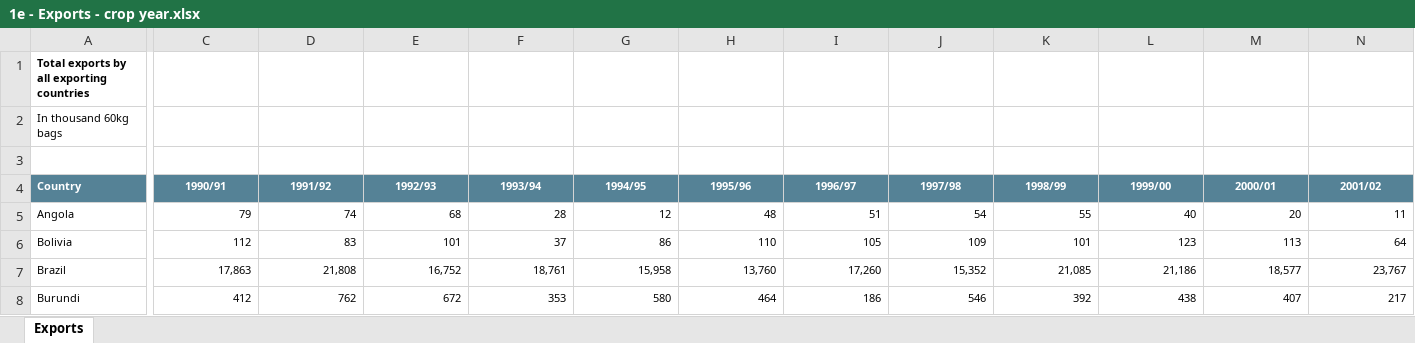
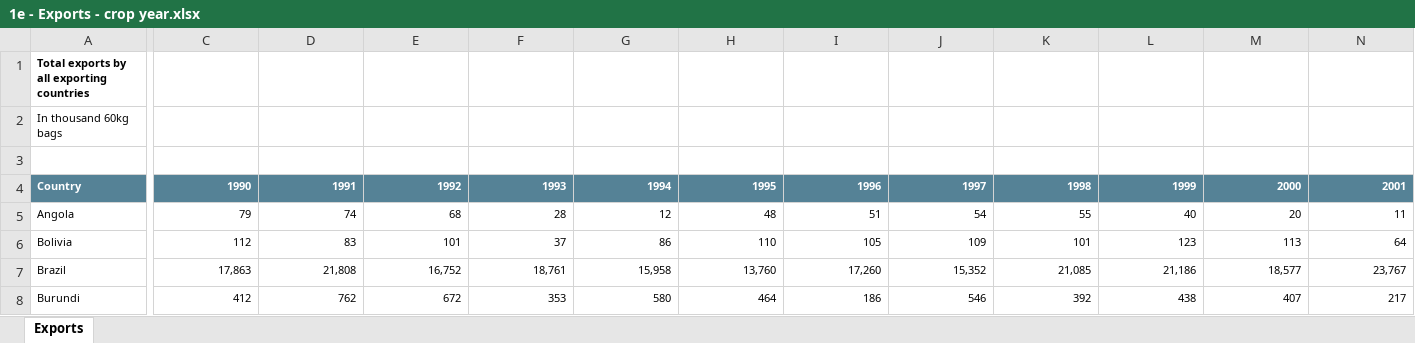
Before and after one commit to jjcastillot/Coffee_production_consumption, an Excel workbook: datasets/1e - Exports - crop year.xlsx, sheet Exports, drawn as a sheet; only a part is shown, gaps mark what is left out; values as stored, in another font and other column widths than the file's, no borders; the diff covers the shown part only; the diff names each change by its address in the sheet, - before the commit and + after, or states it on an @@ line.

```diff
--- a/datasets/1e - Exports - crop year.xlsx (sheet Exports)
+++ b/datasets/1e - Exports - crop year.xlsx (sheet Exports)
-C4: 1990/91
+C4: 1990
-C4:N4 alignment: center
+C4:N4 alignment: right
-D4: 1991/92
+D4: 1991
-E4: 1992/93
+E4: 1992
-F4: 1993/94
+F4: 1993
-G4: 1994/95
+G4: 1994
-H4: 1995/96
+H4: 1995
-I4: 1996/97
+I4: 1996
-J4: 1997/98
+J4: 1997
-K4: 1998/99
+K4: 1998
-L4: 1999/00
+L4: 1999
-M4: 2000/01
+M4: 2000
-N4: 2001/02
+N4: 2001
```
Also changed, not shown: 18 edited cells and cell formats elsewhere in this sheet, datasets/1a - Total production.xlsx, datasets/1b - Domestic consumption.xlsx, 3 other files.
